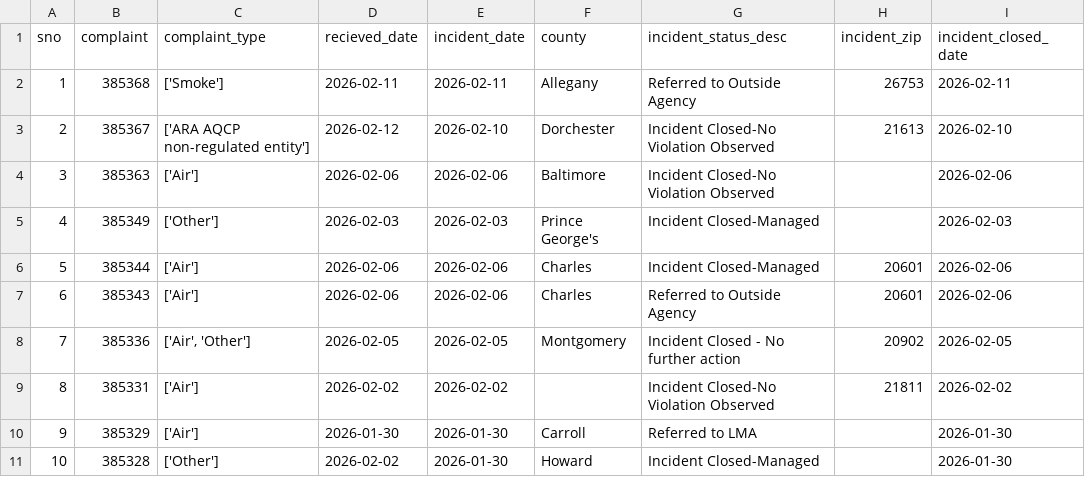
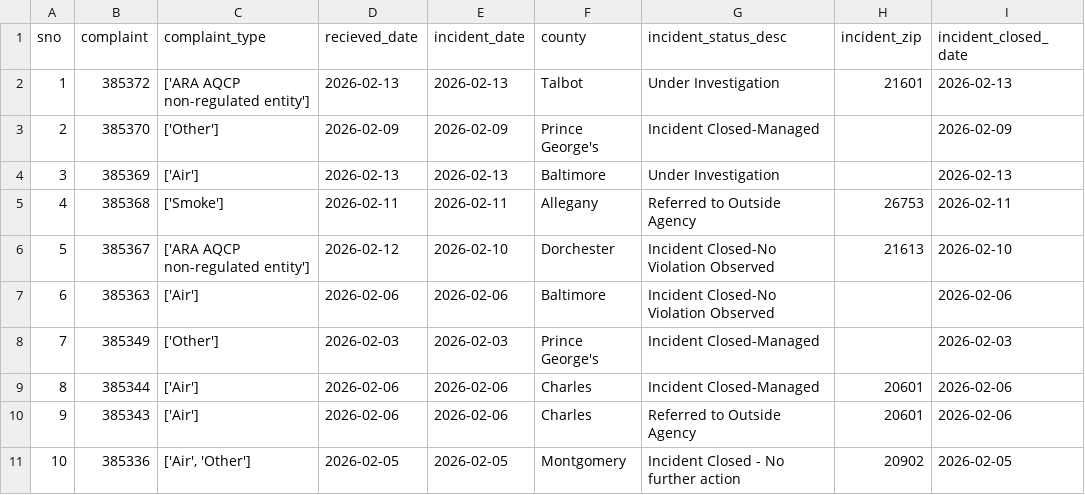
Before and after one commit to gguerrei/live-nicar-pipeline, a CSV file: exported_data/all_complaints.csv, drawn as a sheet; only a part is shown; the shorter side is filled out with more unchanged rows; addresses are those after the commit; the diff names each change by its address in the sheet, - before the commit and + after, or states it on an @@ line.

```diff
--- a/exported_data/all_complaints.csv
+++ b/exported_data/all_complaints.csv
+row 2: 1 | 385372 | ['ARA AQCP non-regulated entity'] | 2026-02-13 | 2026-02-13 | Talbot | Under Investigation | 21601 | 2026-02-13
+row 3: 2 | 385370 | ['Other'] | 2026-02-09 | 2026-02-09 | Prince George's | Incident Closed-Managed |  | 2026-02-09
+row 4: 3 | 385369 | ['Air'] | 2026-02-13 | 2026-02-13 | Baltimore | Under Investigation |  | 2026-02-13
@@ column A (sno) renumbered from row 5 down @@
```
Also changed, not shown: exported_data/invalid_counties.csv.
